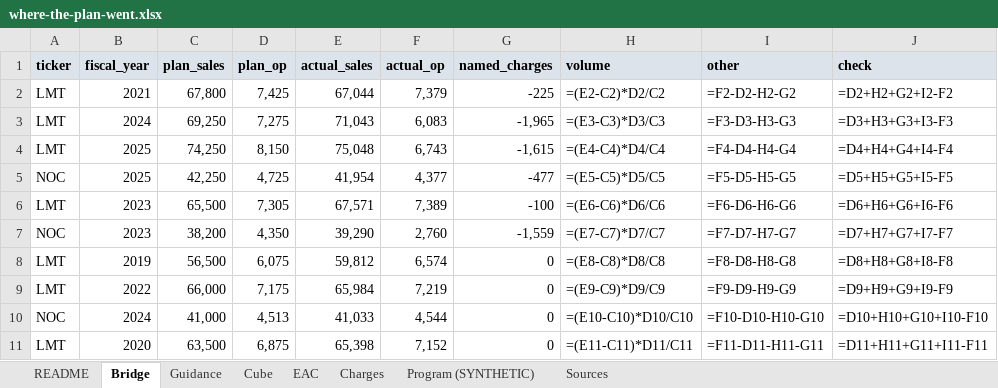
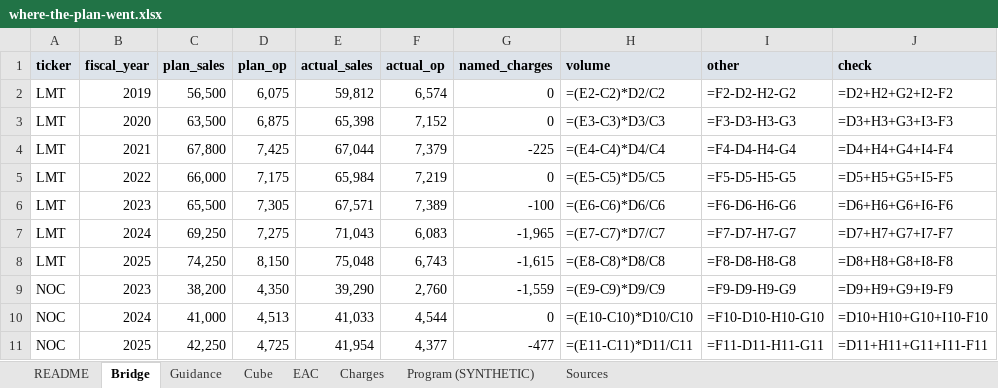
Before and after one commit to tarang-tj/where-the-plan-went, an Excel workbook: outputs/where-the-plan-went.xlsx, sheet Bridge, drawn as a sheet; values as stored, in another font and other column widths than the file's, no borders; formulas without a stored value are shown as written; removed rows and columns are numbered as before the commit, all else as after; the diff names each change by its address in the sheet, - before the commit and + after, or states it on an @@ line.

```diff
--- a/outputs/where-the-plan-went.xlsx (sheet Bridge)
+++ b/outputs/where-the-plan-went.xlsx (sheet Bridge)
+row 2: LMT | 2019 | 56,500 | 6,075 | 59,812 | 6,574 | 0 | =(E2-C2)*D2/C2 | =F2-D2-H2-G2 | =D2+H2+G2+I2-F2
+row 3: LMT | 2020 | 63,500 | 6,875 | 65,398 | 7,152 | 0 | =(E3-C3)*D3/C3 | =F3-D3-H3-G3 | =D3+H3+G3+I3-F3
-H4 (volume): =(E2-C2)*D2/C2
+H4 (volume): =(E4-C4)*D4/C4
-I4 (other): =F2-D2-H2-G2
+I4 (other): =F4-D4-H4-G4
-J4 (check): =D2+H2+G2+I2-F2
+J4 (check): =D4+H4+G4+I4-F4
-row 3: LMT | 2024 | 69,250 | 7,275 | 71,043 | 6,083 | -1,965 | =(E3-C3)*D3/C3 | =F3-D3-H3-G3 | =D3+H3+G3+I3-F3
-row 4: LMT | 2025 | 74,250 | 8,150 | 75,048 | 6,743 | -1,615 | =(E4-C4)*D4/C4 | =F4-D4-H4-G4 | =D4+H4+G4+I4-F4
-row 5: NOC | 2025 | 42,250 | 4,725 | 41,954 | 4,377 | -477 | =(E5-C5)*D5/C5 | =F5-D5-H5-G5 | =D5+H5+G5+I5-F5
+row 5: LMT | 2022 | 66,000 | 7,175 | 65,984 | 7,219 | 0 | =(E5-C5)*D5/C5 | =F5-D5-H5-G5 | =D5+H5+G5+I5-F5
+row 7: LMT | 2024 | 69,250 | 7,275 | 71,043 | 6,083 | -1,965 | =(E7-C7)*D7/C7 | =F7-D7-H7-G7 | =D7+H7+G7+I7-F7
+row 8: LMT | 2025 | 74,250 | 8,150 | 75,048 | 6,743 | -1,615 | =(E8-C8)*D8/C8 | =F8-D8-H8-G8 | =D8+H8+G8+I8-F8
-H9 (volume): =(E7-C7)*D7/C7
+H9 (volume): =(E9-C9)*D9/C9
-I9 (other): =F7-D7-H7-G7
+I9 (other): =F9-D9-H9-G9
-J9 (check): =D7+H7+G7+I7-F7
+J9 (check): =D9+H9+G9+I9-F9
-row 8: LMT | 2019 | 56,500 | 6,075 | 59,812 | 6,574 | 0 | =(E8-C8)*D8/C8 | =F8-D8-H8-G8 | =D8+H8+G8+I8-F8
-row 9: LMT | 2022 | 66,000 | 7,175 | 65,984 | 7,219 | 0 | =(E9-C9)*D9/C9 | =F9-D9-H9-G9 | =D9+H9+G9+I9-F9
-row 11: LMT | 2020 | 63,500 | 6,875 | 65,398 | 7,152 | 0 | =(E11-C11)*D11/C11 | =F11-D11-H11-G11 | =D11+H11+G11+I11-F11
+row 11: NOC | 2025 | 42,250 | 4,725 | 41,954 | 4,377 | -477 | =(E11-C11)*D11/C11 | =F11-D11-H11-G11 | =D11+H11+G11+I11-F11
```
Also changed, not shown: sheet Guidance, sheet Cube, 1 other file.
